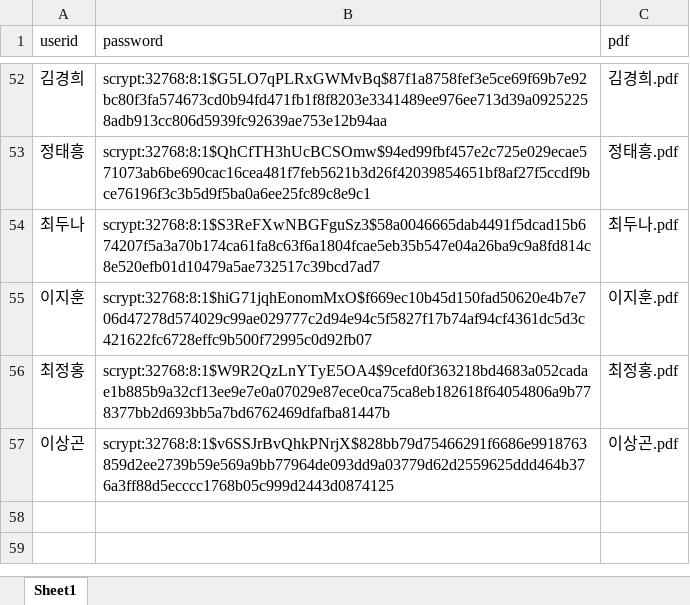
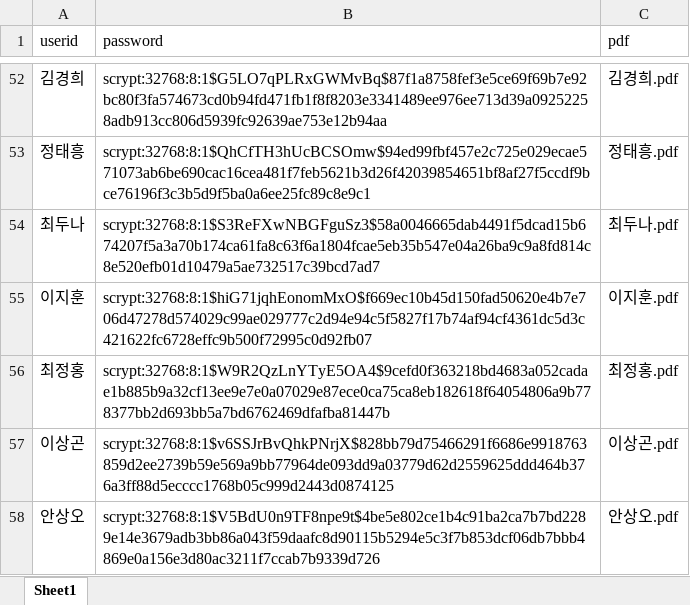
Before and after one commit to smoon0303/pdf-printer, an Excel workbook: users_2026.xlsx, sheet Sheet1, drawn as a sheet; only a part is shown, gaps mark what is left out; values as stored, in another font and other column widths than the file's, no borders; the diff names each change by its address in the sheet, - before the commit and + after, or states it on an @@ line.

```diff
--- a/users_2026.xlsx (sheet Sheet1)
+++ b/users_2026.xlsx (sheet Sheet1)
+row 58: 안상오 | scrypt:32768:8:1$V5BdU0n9TF8npe9t$4be5e802ce1b4c91ba2ca7b7bd2289e14e3679adb3bb86a043f59daafc8d90115b5294e5c3f7b853dcf06db7bbb4869e0a156e3d80ac3211f7ccab7b9339d726 | 안상오.pdf
```
Also changed, not shown: users_2026_backup.xlsx, 1 other file.
